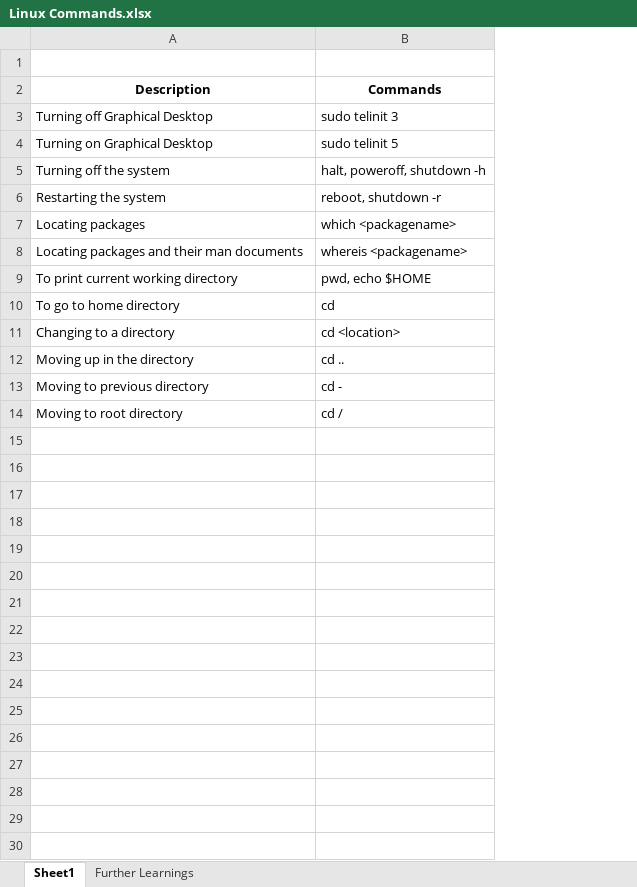
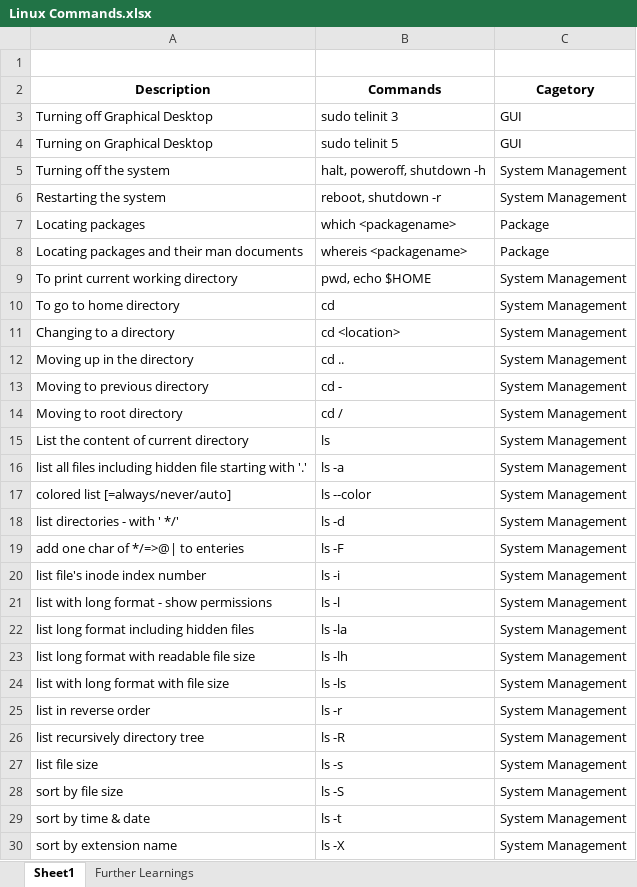
Before and after one commit to guardianangel20/Linux-CLI-Commands, an Excel workbook: Linux Commands.xlsx, sheet Sheet1, drawn as a sheet; values as stored, in another font and other column widths than the file's, no borders; the diff names each change by its address in the sheet, - before the commit and + after, or states it on an @@ line.

Commit message:
Added Category

```diff
--- a/Linux Commands.xlsx (sheet Sheet1)
+++ b/Linux Commands.xlsx (sheet Sheet1)
+column C (Cagetory), rows 3-14: GUI | GUI | System Management | System Management | Package | Package | System Management | System Management | System Management | System Management | System Management | System Management
+row 15: List the content of current directory | ls | System Management
+row 16: list all files including hidden file starting with '.' | ls -a | System Management
+row 17: colored list [=always/never/auto] | ls --color | System Management
+row 18: list directories - with ' */' | ls -d | System Management
+row 19: add one char of */=>@| to enteries | ls -F | System Management
+row 20: list file's inode index number | ls -i | System Management
+row 21: list with long format - show permissions | ls -l | System Management
+row 22: list long format including hidden files | ls -la | System Management
+row 23: list long format with readable file size | ls -lh | System Management
+row 24: list with long format with file size | ls -ls | System Management
+row 25: list in reverse order | ls -r | System Management
+row 26: list recursively directory tree | ls -R | System Management
+row 27: list file size | ls -s | System Management
+row 28: sort by file size | ls -S | System Management
+row 29: sort by time & date | ls -t | System Management
+row 30: sort by extension name | ls -X | System Management
```
